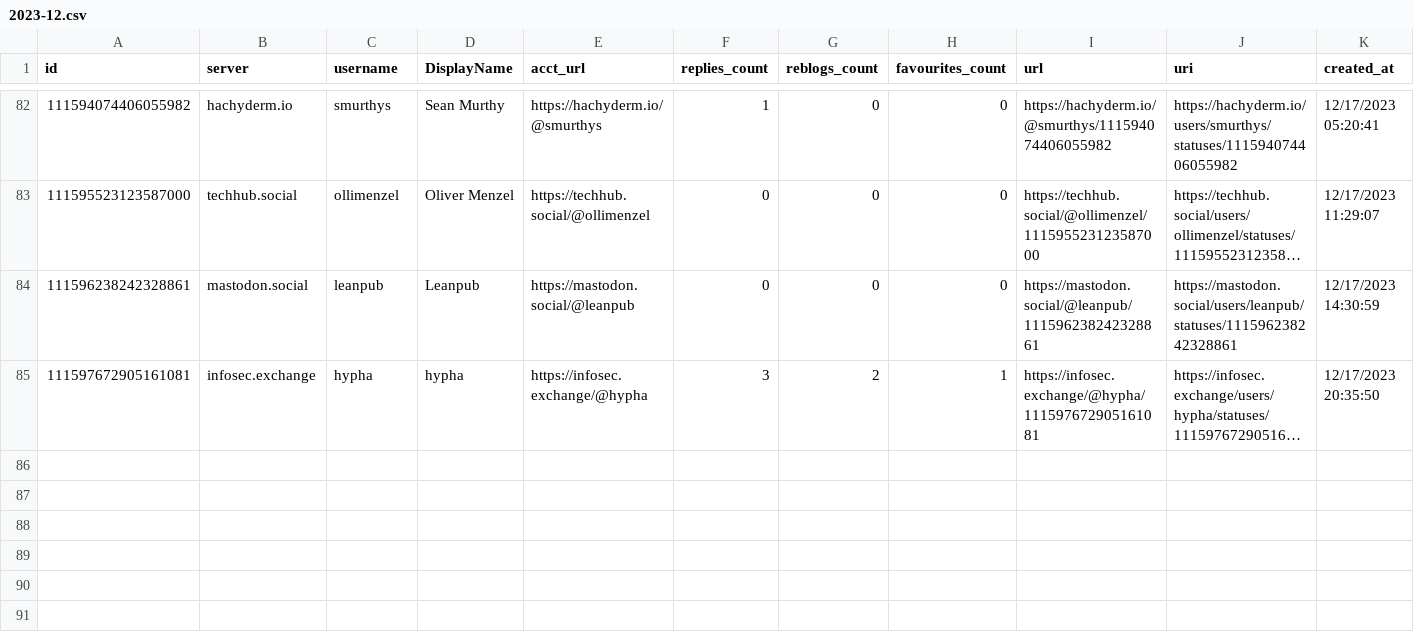
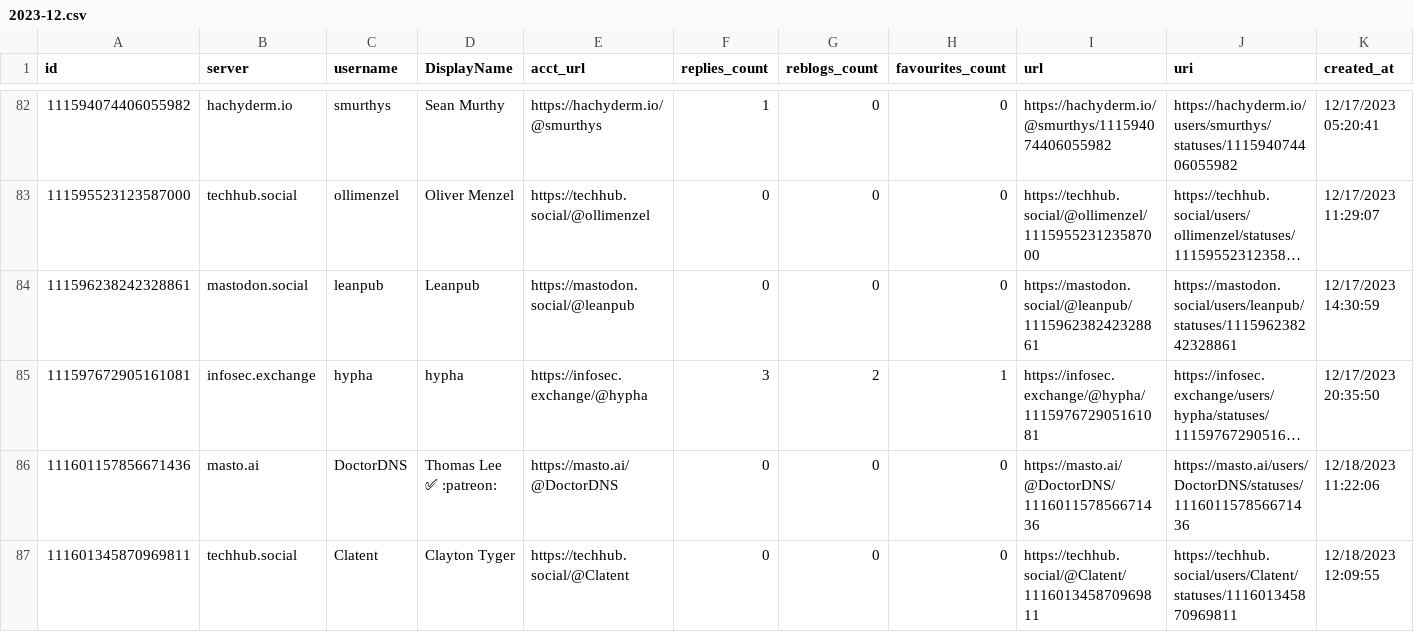
Before and after one commit to mdowst/PowerShell-Mastodon-Report, a CSV file: Data/2023-12.csv, drawn as a sheet; only a part is shown, gaps mark what is left out; long unchanged cells end in …; the diff names each change by its address in the sheet, - before the commit and + after, or states it on an @@ line.

Commit message:
Mastodon Report Run 2023-12-18T12:14:50

```diff
--- a/Data/2023-12.csv
+++ b/Data/2023-12.csv
+row 86: 111601157856671436 | masto.ai | DoctorDNS | Thomas Lee ✅ :patreon: | https://masto.ai/@DoctorDNS | 0 | 0 | 0 | https://masto.ai/@DoctorDNS/111601157856671436 | https://masto.ai/users/DoctorDNS/statuses/111601157856671436 | 12/18/2023 11:22:06
+row 87: 111601345870969811 | techhub.social | Clatent | Clayton Tyger | https://techhub.social/@Clatent | 0 | 0 | 0 | https://techhub.social/@Clatent/111601345870969811 | https://techhub.social/users/Clatent/statuses/111601345870969811 | 12/18/2023 12:09:55
```
Also changed, not shown: 5 other files.
